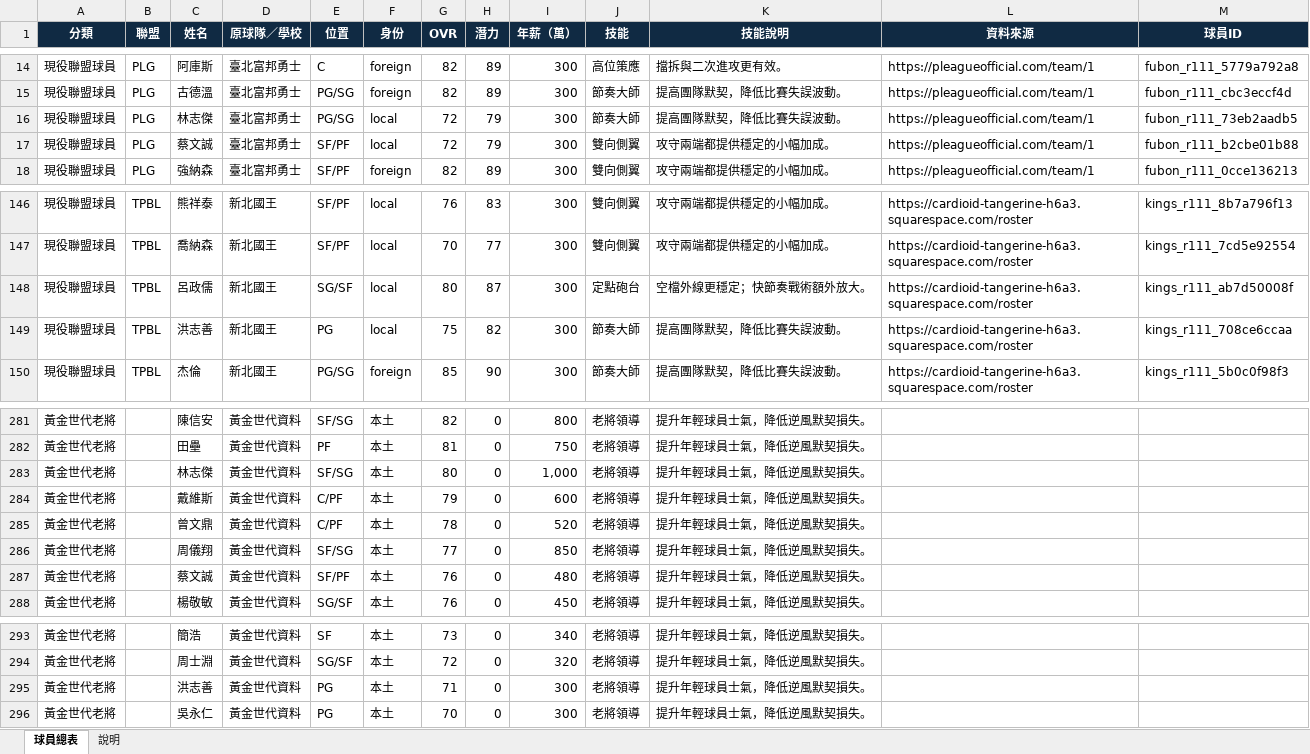
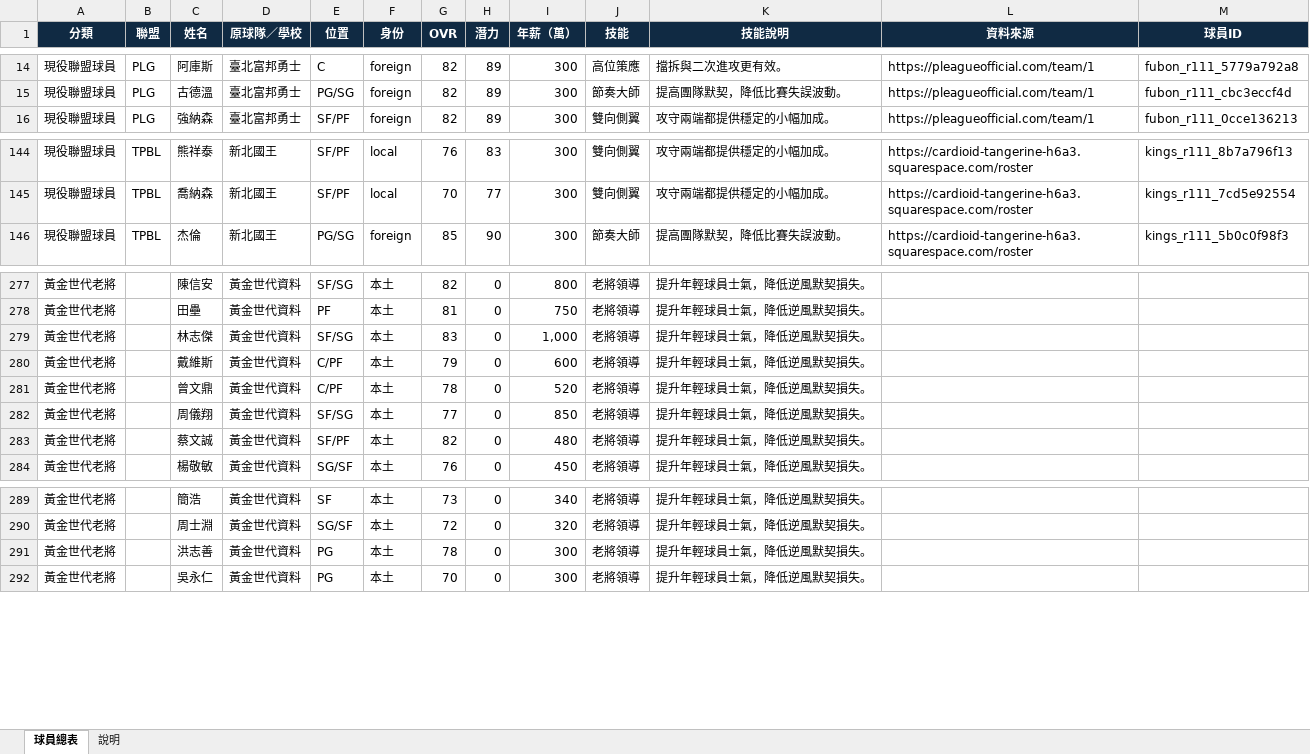
Before and after one commit to eve1995927-svg/basketballtw, an Excel workbook: 台灣籃球_球員完整資料.xlsx, sheet 球員總表, drawn as a sheet; only a part is shown, gaps mark what is left out; values as stored, in another font and other column widths than the file's, no borders; conditional formats and table styles not drawn; removed rows and columns are numbered as before the commit, all else as after; the diff names each change by its address in the sheet, - before the commit and + after, or states it on an @@ line.

```diff
--- a/台灣籃球_球員完整資料.xlsx (sheet 球員總表)
+++ b/台灣籃球_球員完整資料.xlsx (sheet 球員總表)
-row 16: 現役聯盟球員 | PLG | 林志傑 | 臺北富邦勇士 | PG/SG | local | 72 | 79 | 300 | 節奏大師 | 提高團隊默契，降低比賽失誤波動。 | https://pleagueofficial.com/team/1 | fubon_r111_73eb2aadb5
-row 17: 現役聯盟球員 | PLG | 蔡文誠 | 臺北富邦勇士 | SF/PF | local | 72 | 79 | 300 | 雙向側翼 | 攻守兩端都提供穩定的小幅加成。 | https://pleagueofficial.com/team/1 | fubon_r111_b2cbe01b88
-row 148: 現役聯盟球員 | TPBL | 呂政儒 | 新北國王 | SG/SF | local | 80 | 87 | 300 | 定點砲台 | 空檔外線更穩定；快節奏戰術額外放大。 | https://cardioid-tangerine-h6a3.squarespace.com/roster | kings_r111_ab7d50008f
-row 149: 現役聯盟球員 | TPBL | 洪志善 | 新北國王 | PG | local | 75 | 82 | 300 | 節奏大師 | 提高團隊默契，降低比賽失誤波動。 | https://cardioid-tangerine-h6a3.squarespace.com/roster | kings_r111_708ce6ccaa
-G279 (OVR): 80
+G279 (OVR): 83
-G283 (OVR): 76
+G283 (OVR): 82
-G291 (OVR): 71
+G291 (OVR): 78
```
Also changed, not shown: sheet 說明, 6 other files.
